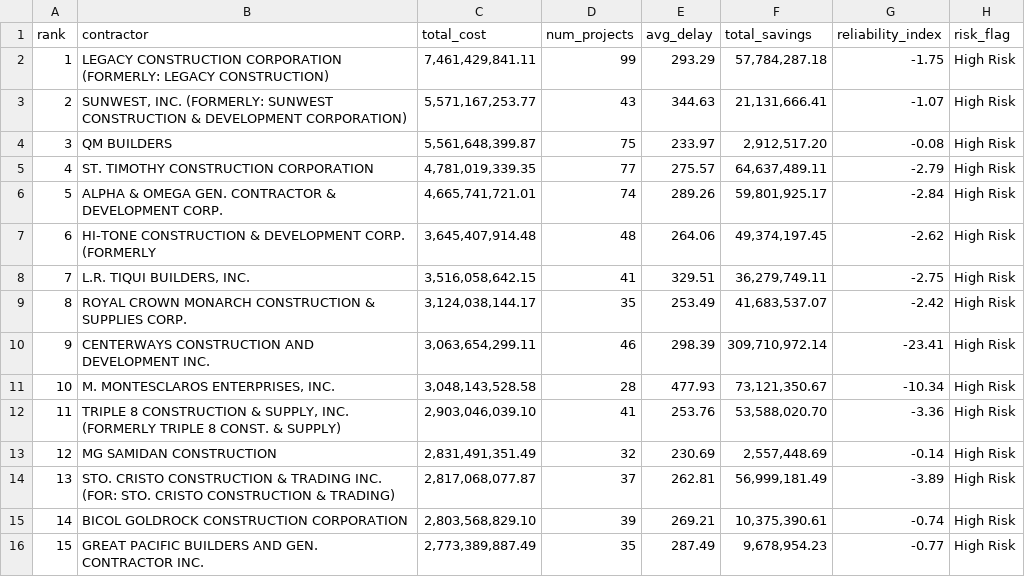
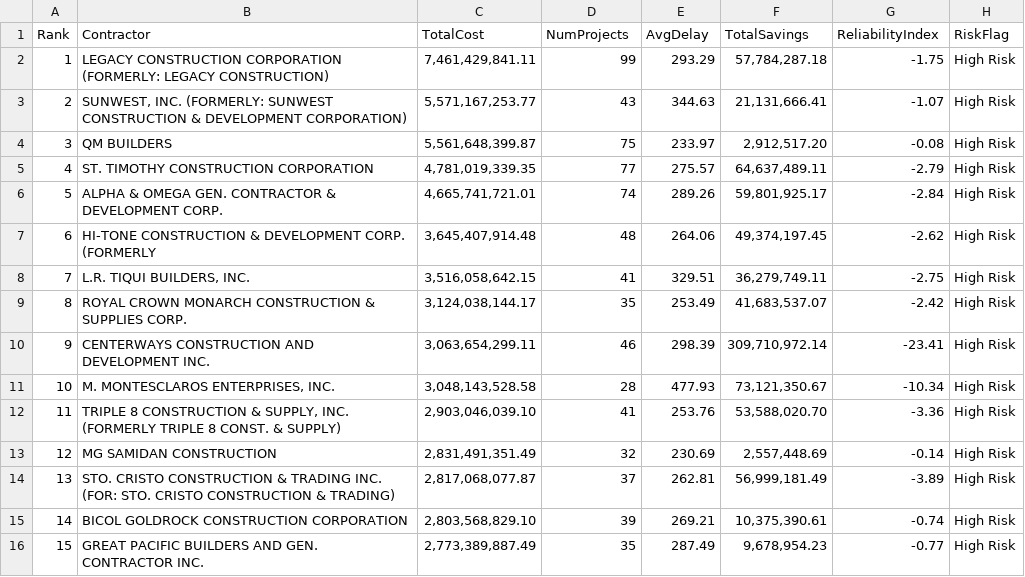
Before and after one commit to zelkim/rust_dpwh, a CSV file: report2_contractor_ranking.csv, drawn as a sheet; removed rows and columns are numbered as before the commit, all else as after; the diff names each change by its address in the sheet, - before the commit and + after, or states it on an @@ line.

```diff
--- a/report2_contractor_ranking.csv
+++ b/report2_contractor_ranking.csv
-row 1: rank | contractor | total_cost | num_projects | avg_delay | total_savings | reliability_index | risk_flag
+row 1: Rank | Contractor | TotalCost | NumProjects | AvgDelay | TotalSavings | ReliabilityIndex | RiskFlag
```
Also changed, not shown: report1_regional_summary.csv, report3_annual_trends.csv, 7 other files.
